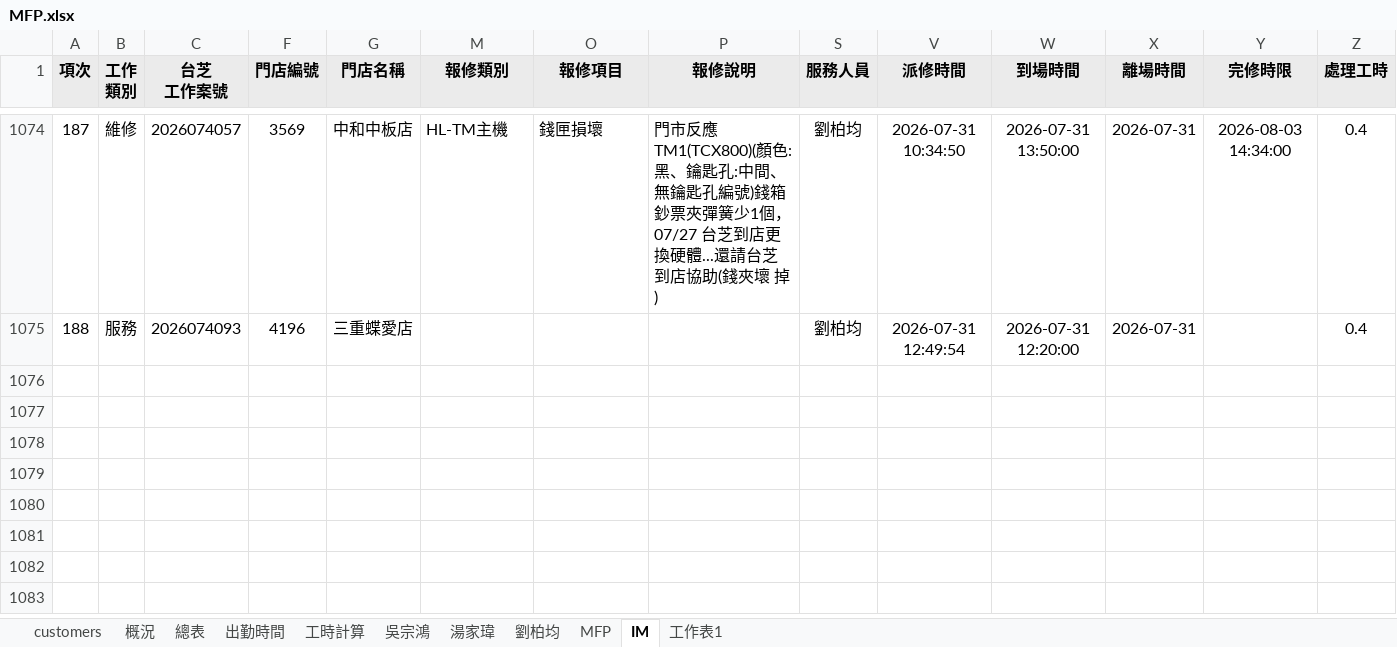
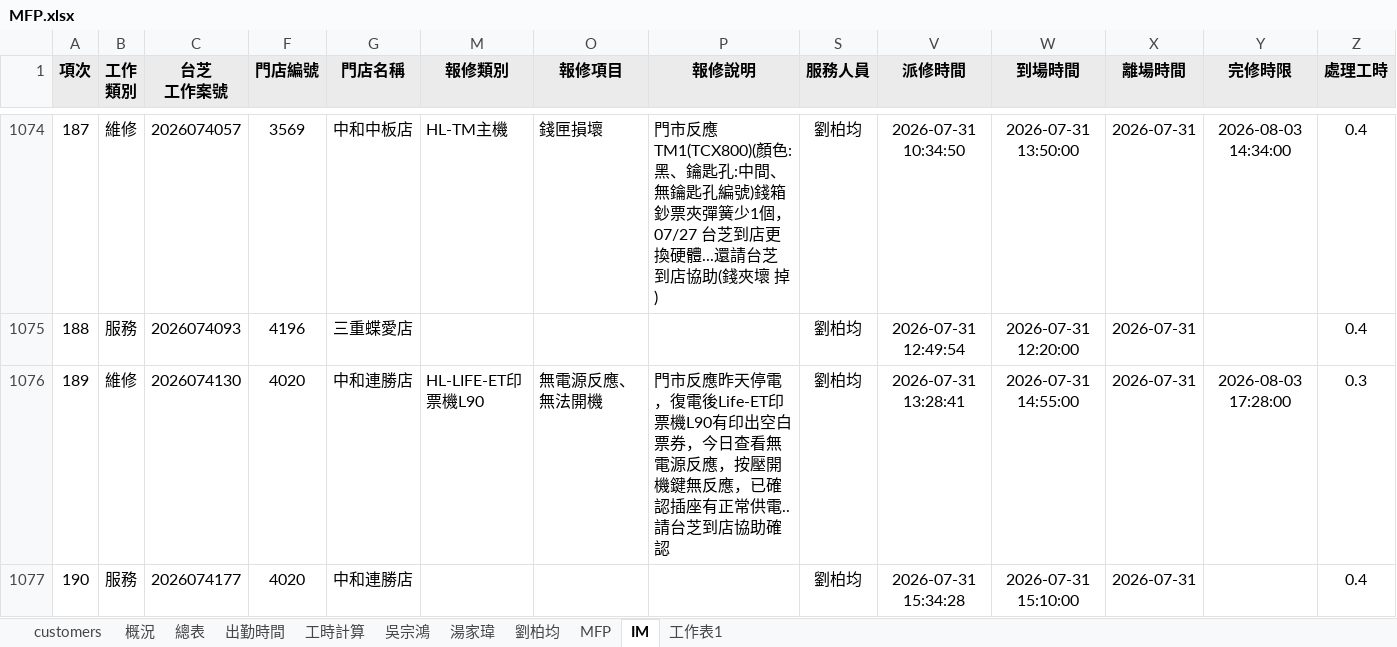
Before and after one commit to Yang-0419-di/FW_2, an Excel workbook: MFP/MFP.xlsx, sheet IM, drawn as a sheet; only a part is shown, gaps mark what is left out; values as stored, in another font and other column widths than the file's, no borders; conditional formats not drawn; rows hold the shown columns only; the diff names each change by its address in the sheet, - before the commit and + after, or states it on an @@ line.

```diff
--- a/MFP/MFP.xlsx (sheet IM)
+++ b/MFP/MFP.xlsx (sheet IM)
+row 1076: 189 | 維修 | 2026074130 | 4020 | 中和連勝店 | HL-LIFE-ET印票機L90 | 無電源反應、無法開機 | 門市反應昨天停電，復電後Life-ET印票機L90有印出空白票券，今日查看無電源反應，按壓開機鍵無反應，已確認插座有正常供電..請台芝到店協助確認 | 劉柏均 | 2026-07-31 13:28:41 | 2026-07-31 14:55:00 | 2026-07-31 | 2026-08-03 17:28:00 | 0.3
+row 1077: 190 | 服務 | 2026074177 | 4020 | 中和連勝店 |  |  |  | 劉柏均 | 2026-07-31 15:34:28 | 2026-07-31 15:10:00 | 2026-07-31 |  | 0.4
```
Also changed, not shown: sheet 工時計算, sheet 出勤時間, hidden cells, charts or pictures, IM/202607_HL_Maintain_Report.xlsx, IM/202607_Service_Count_Report.xlsx, 6 other files.
